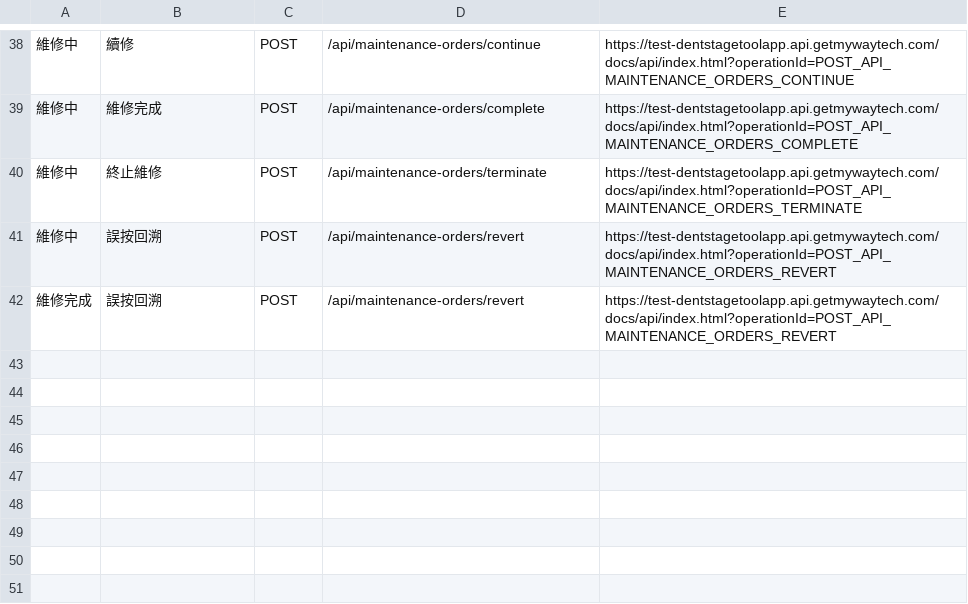
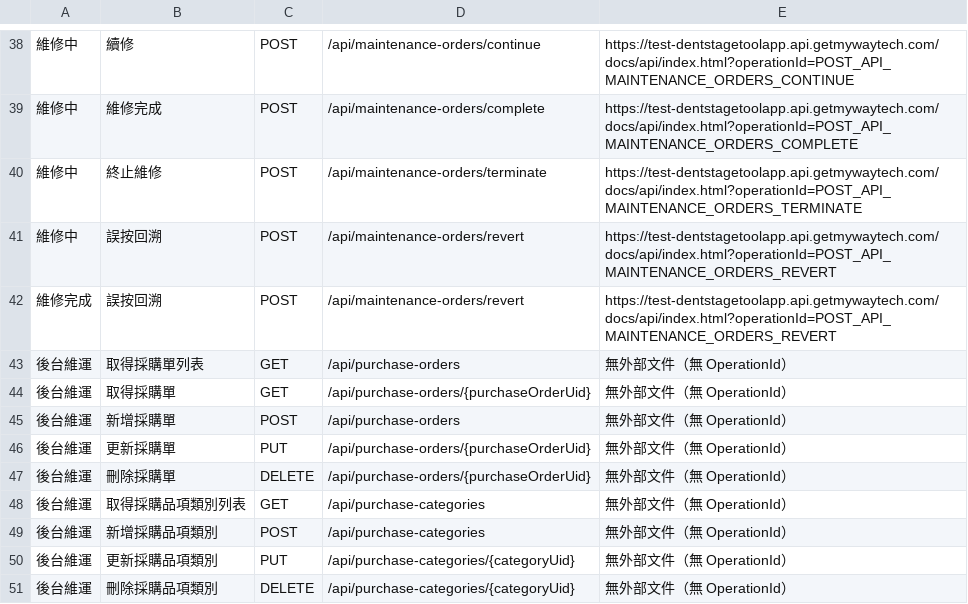
Before and after one commit to mywaytech168/DentstageToolApp_Backend, a CSV file: docs/api_endpoint_mapping.csv, drawn as a sheet; only a part is shown, gaps mark what is left out; the diff names each change by its address in the sheet, - before the commit and + after, or states it on an @@ line.

```diff
--- a/docs/api_endpoint_mapping.csv
+++ b/docs/api_endpoint_mapping.csv
+row 43: 後台維運 | 取得採購單列表 | GET | /api/purchase-orders | 無外部文件（無 OperationId）
+row 44: 後台維運 | 取得採購單 | GET | /api/purchase-orders/{purchaseOrderUid} | 無外部文件（無 OperationId）
+row 45: 後台維運 | 新增採購單 | POST | /api/purchase-orders | 無外部文件（無 OperationId）
+row 46: 後台維運 | 更新採購單 | PUT | /api/purchase-orders/{purchaseOrderUid} | 無外部文件（無 OperationId）
+row 47: 後台維運 | 刪除採購單 | DELETE | /api/purchase-orders/{purchaseOrderUid} | 無外部文件（無 OperationId）
+row 48: 後台維運 | 取得採購品項類別列表 | GET | /api/purchase-categories | 無外部文件（無 OperationId）
+row 49: 後台維運 | 新增採購品項類別 | POST | /api/purchase-categories | 無外部文件（無 OperationId）
+row 50: 後台維運 | 更新採購品項類別 | PUT | /api/purchase-categories/{categoryUid} | 無外部文件（無 OperationId）
+row 51: 後台維運 | 刪除採購品項類別 | DELETE | /api/purchase-categories/{categoryUid} | 無外部文件（無 OperationId）
```
Also changed, not shown: 25 other files.
